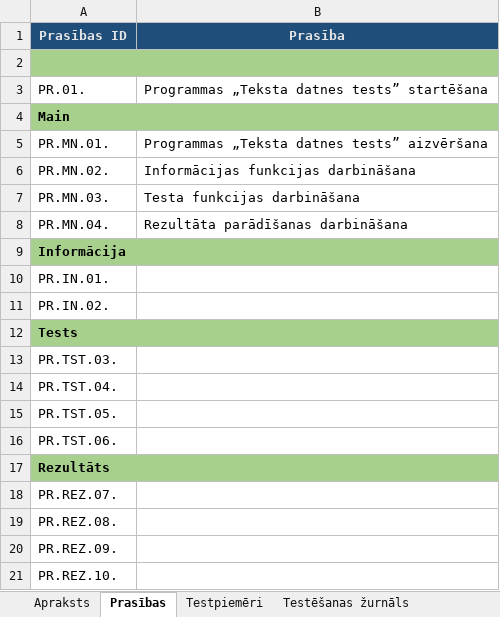
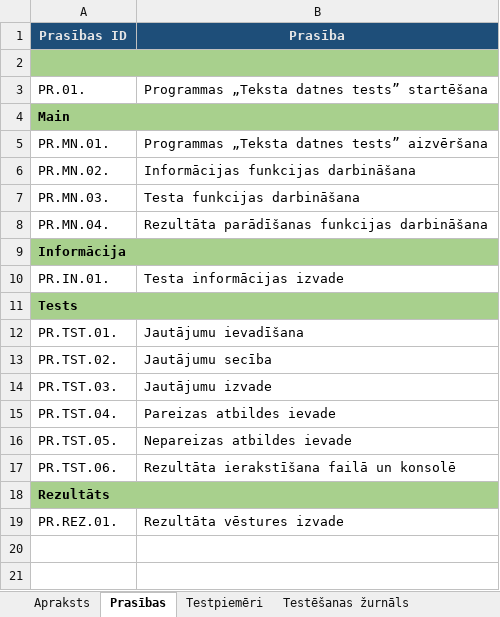
Before and after one commit to pulkitisRenars/eksamensLVT, an Excel workbook: LVT_Eksamens_TP_V_1_0_1.xlsx, sheet Prasības, drawn as a sheet; values as stored, in another font and other column widths than the file's, no borders; removed rows and columns are numbered as before the commit, all else as after; the diff names each change by its address in the sheet, - before the commit and + after, or states it on an @@ line.

Commit message:
Papildīti testpiemēri, prasības aizpildītas

```diff
--- a/LVT_Eksamens_TP_V_1_0_1.xlsx (sheet Prasības)
+++ b/LVT_Eksamens_TP_V_1_0_1.xlsx (sheet Prasības)
-B8 (Prasība): Rezultāta parādīšanas darbināšana
+B8 (Prasība): Rezultāta parādīšanas funkcijas darbināšana
-B10 (Prasība): (empty)
+B10 (Prasība): Testa informācijas izvade
-row 11: PR.IN.02.
+row 12: PR.TST.01. | Jautājumu ievadīšana
+row 13: PR.TST.02. | Jautājumu secība
-B14 (Prasība): (empty)
+B14 (Prasība): Jautājumu izvade
-B15 (Prasība): (empty)
+B15 (Prasība): Pareizas atbildes ievade
-B16 (Prasība): (empty)
+B16 (Prasība): Nepareizas atbildes ievade
-B17 (Prasība): (empty)
+B17 (Prasība): Rezultāta ierakstīšana failā un konsolē
-row 18: PR.REZ.07.
-row 19: PR.REZ.08.
-row 20: PR.REZ.09.
-row 21: PR.REZ.10.
+row 19: PR.REZ.01. | Rezultāta vēstures izvade
```
Also changed, not shown: sheet Testpiemēri, sheet Apraksts.
